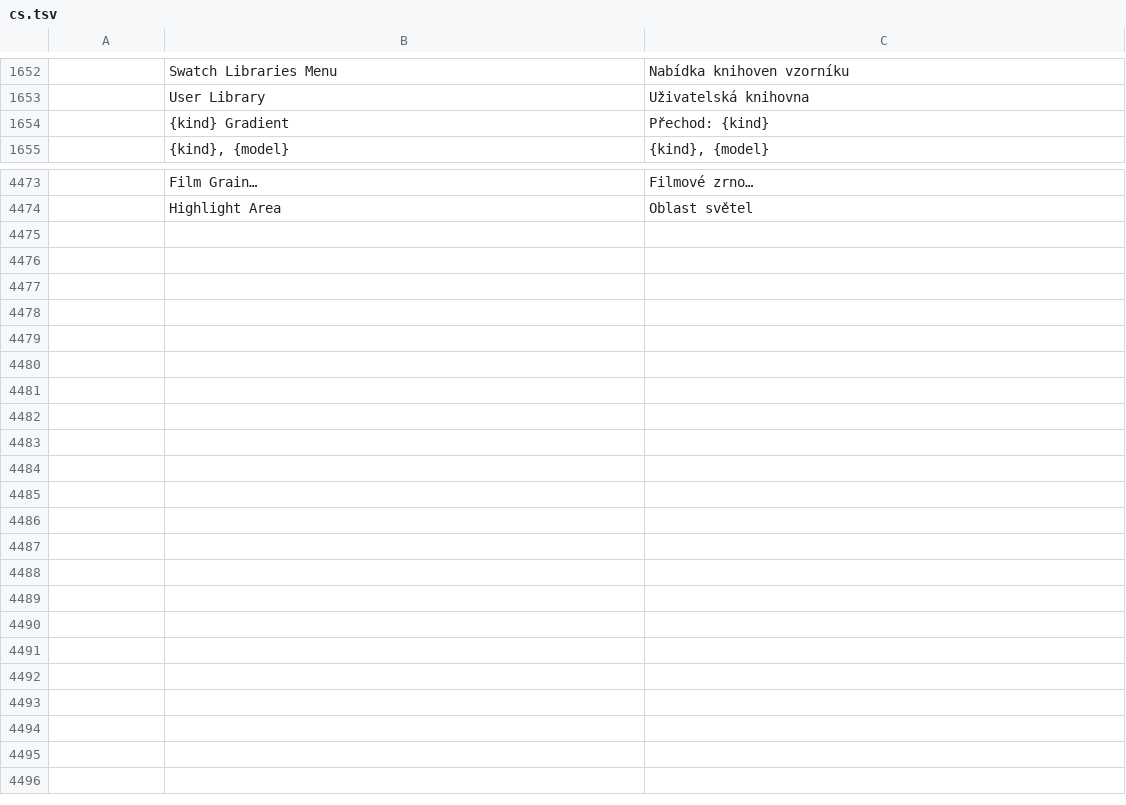
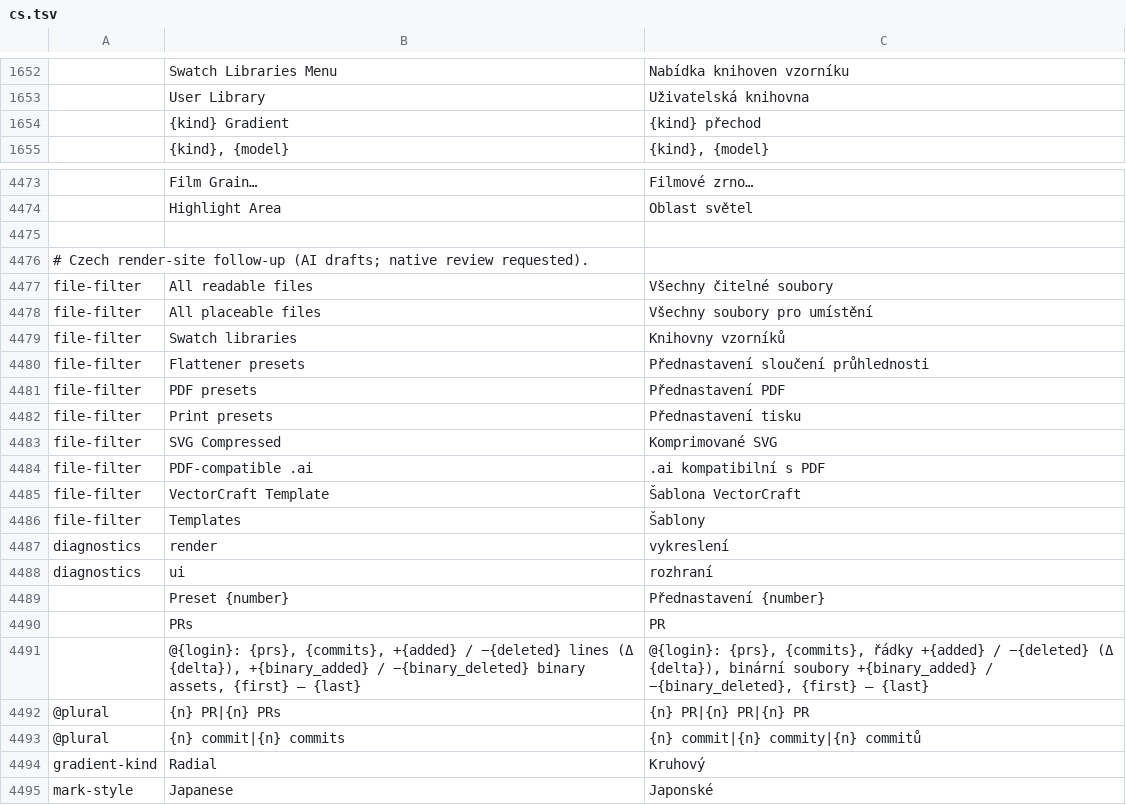
Before and after one commit to 00xJS/vectorcraft, a TSV file: crates/ui-egui/src/i18n/cs.tsv, drawn as a sheet; only a part is shown, gaps mark what is left out; the diff names each change by its address in the sheet, - before the commit and + after, or states it on an @@ line.

```diff
--- a/crates/ui-egui/src/i18n/cs.tsv
+++ b/crates/ui-egui/src/i18n/cs.tsv
-C1654: Přechod: {kind}
+C1654: {kind} přechod
+row 4475: (empty)
+row 4476: # Czech render-site follow-up (AI drafts; native review requested).
+row 4477: file-filter | All readable files | Všechny čitelné soubory
+row 4478: file-filter | All placeable files | Všechny soubory pro umístění
+row 4479: file-filter | Swatch libraries | Knihovny vzorníků
+row 4480: file-filter | Flattener presets | Přednastavení sloučení průhlednosti
+row 4481: file-filter | PDF presets | Přednastavení PDF
+row 4482: file-filter | Print presets | Přednastavení tisku
+row 4483: file-filter | SVG Compressed | Komprimované SVG
+row 4484: file-filter | PDF-compatible .ai | .ai kompatibilní s PDF
+row 4485: file-filter | VectorCraft Template | Šablona VectorCraft
+row 4486: file-filter | Templates | Šablony
+row 4487: diagnostics | render | vykreslení
+row 4488: diagnostics | ui | rozhraní
+row 4489:  | Preset {number} | Přednastavení {number}
+row 4490:  | PRs | PR
+row 4491:  | @{login}: {prs}, {commits}, +{added} / −{deleted} lines (Δ {delta}), +{binary_added} / −{binary_deleted} binary assets, {first} – {last} | @{login}: {prs}, {commits}, řádky +{added} / −{deleted} (Δ {delta}), binární soubory +{binary_added} / −{binary_deleted}, {first} – {last}
+row 4492: @plural | {n} PR|{n} PRs | {n} PR|{n} PR|{n} PR
+row 4493: @plural | {n} commit|{n} commits | {n} commit|{n} commity|{n} commitů
+row 4494: gradient-kind | Radial | Kruhový
+row 4495: mark-style | Japanese | Japonské
```
Also changed, not shown: 14 other files.
